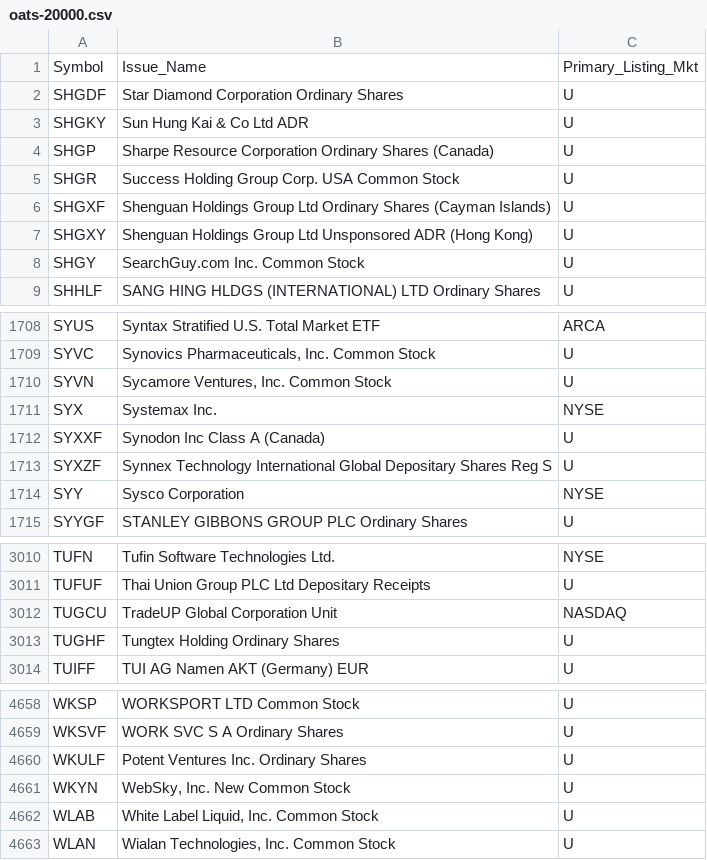
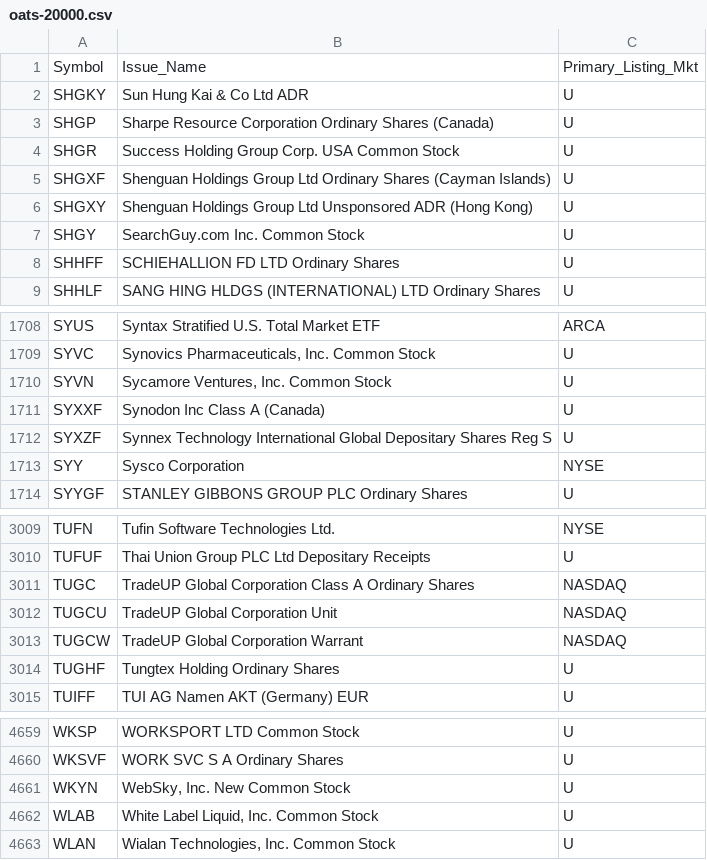
Before and after one commit to haoenhui/oats-reportable, a CSV file: oats-20000.csv, drawn as a sheet; only a part is shown, gaps mark what is left out; removed rows and columns are numbered as before the commit, all else as after; the diff covers the shown part only; the diff names each change by its address in the sheet, - before the commit and + after, or states it on an @@ line.

```diff
--- a/oats-20000.csv
+++ b/oats-20000.csv
-row 2: SHGDF | Star Diamond Corporation Ordinary Shares | U
+row 8: SHHFF | SCHIEHALLION FD LTD Ordinary Shares | U
-row 1711: SYX | Systemax Inc. | NYSE
+row 3011: TUGC | TradeUP Global Corporation Class A Ordinary Shares | NASDAQ
+row 3013: TUGCW | TradeUP Global Corporation Warrant | NASDAQ
-row 4660: WKULF | Potent Ventures Inc. Ordinary Shares | U
```
Also changed, not shown: 2 added rows and 1 edited cell elsewhere in this file, oats-00000.csv, oats-05000.csv, 2 other files.
